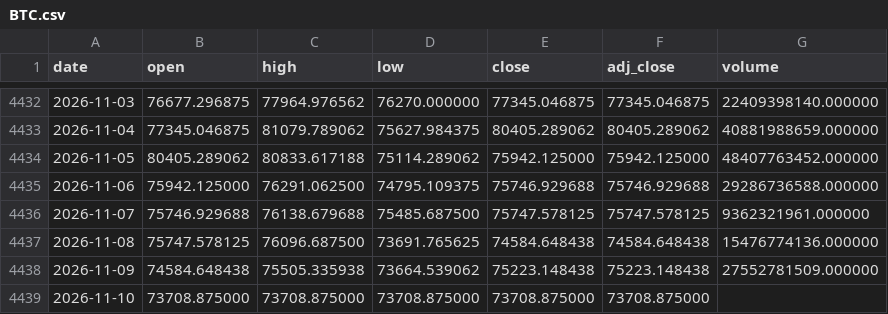
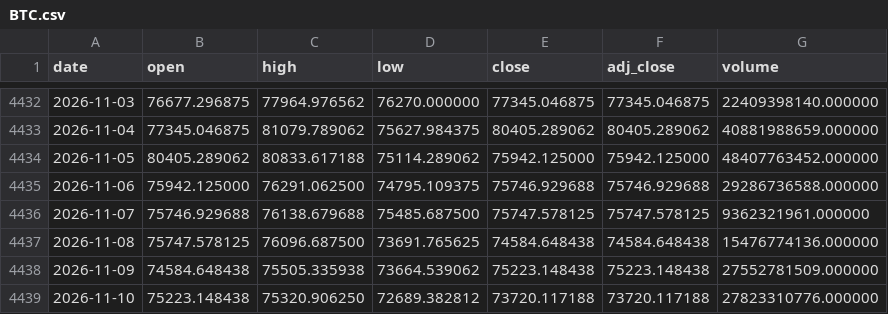
Before and after one commit to Mattepoli94/signals-platform, a CSV file: data/prices/BTC.csv, drawn as a sheet; only a part is shown, gaps mark what is left out.

Commit message:
Data and signals: preclose run 2026-11-11 15:53 UTC

```diff
--- a/data/prices/BTC.csv
+++ b/data/prices/BTC.csv
@@ -4438,2 +4438,2 @@ date,open,high,low,close,adj_close,volume
 2026-11-09,74584.648438,75505.335938,73664.539062,75223.148438,75223.148438,27552781509.000000
-2026-11-10,73708.875000,73708.875000,73708.875000,73708.875000,73708.875000,
+2026-11-10,75223.148438,75320.906250,72689.382812,73720.117188,73720.117188,27823310776.000000
```
Also changed, not shown: data/prices/EQQQ.csv, data/prices/QQQ.csv, 21 other files.
